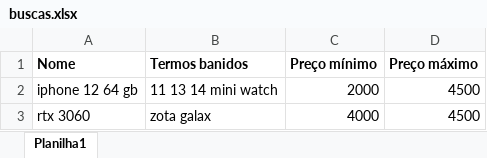
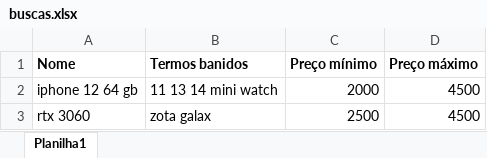
Before and after one commit to vincenzofadda/selenium-automacao-web, an Excel workbook: buscas.xlsx, sheet Planilha1, drawn as a sheet; values as stored, in another font and other column widths than the file's, no borders; charts and pictures not drawn; the diff names each change by its address in the sheet, - before the commit and + after, or states it on an @@ line.

Commit message:
update buscas price change

```diff
--- a/buscas.xlsx (sheet Planilha1)
+++ b/buscas.xlsx (sheet Planilha1)
-C3 (Preço mínimo): 4000
+C3 (Preço mínimo): 2500
```
